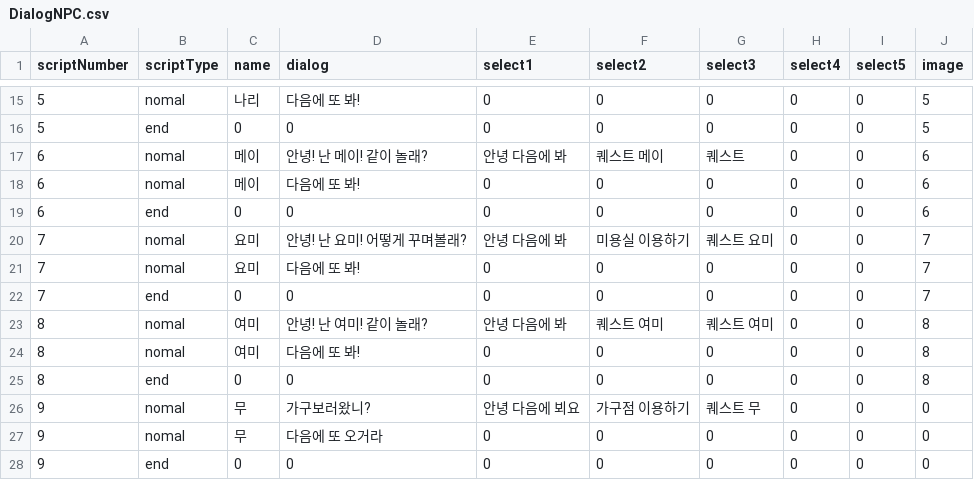
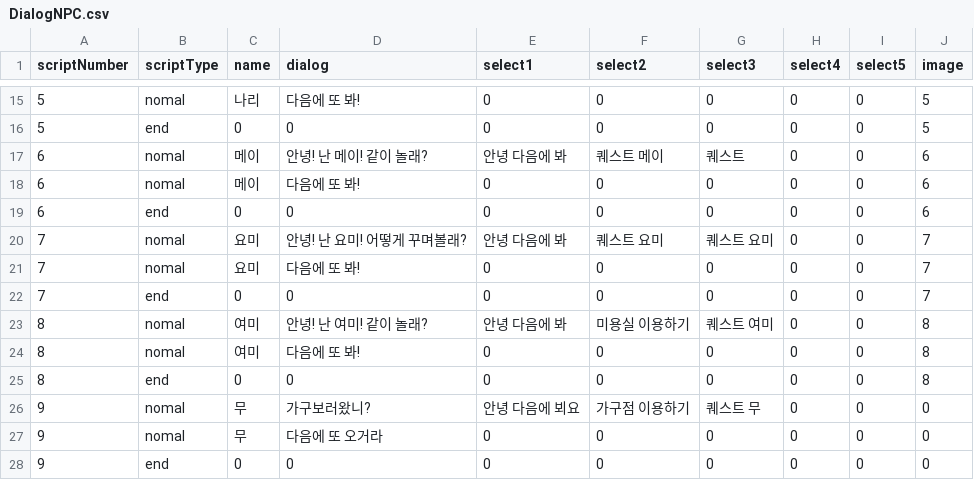
Before and after one commit to LHD-game/LoheldiGame, a CSV file: Loheldi_Project/Assets/Resources/Scripts/Quest/DialogNPC.csv, drawn as a sheet; only a part is shown, gaps mark what is left out.

```diff
--- a/Loheldi_Project/Assets/Resources/Scripts/Quest/DialogNPC.csv
+++ b/Loheldi_Project/Assets/Resources/Scripts/Quest/DialogNPC.csv
@@ -19,6 +19,6 @@
 6,end,0,0,0,0,0,0,0,6
-7,nomal,요미,안녕! 난 요미! 어떻게 꾸며볼래?,안녕 다음에 봐,미용실 이용하기,퀘스트 요미,0,0,7
+7,nomal,요미,안녕! 난 요미! 어떻게 꾸며볼래?,안녕 다음에 봐,퀘스트 요미,퀘스트 요미,0,0,7
 7,nomal,요미,다음에 또 봐!,0,0,0,0,0,7
 7,end,0,0,0,0,0,0,0,7
-8,nomal,여미,안녕! 난 여미! 같이 놀래?,안녕 다음에 봐,퀘스트 여미,퀘스트 여미,0,0,8
+8,nomal,여미,안녕! 난 여미! 같이 놀래?,안녕 다음에 봐,미용실 이용하기,퀘스트 여미,0,0,8
 8,nomal,여미,다음에 또 봐!,0,0,0,0,0,8
```
Also changed, not shown: Loheldi_Project/Assets/Resources/Scripts/Quest/script.csv, 16 other files.
